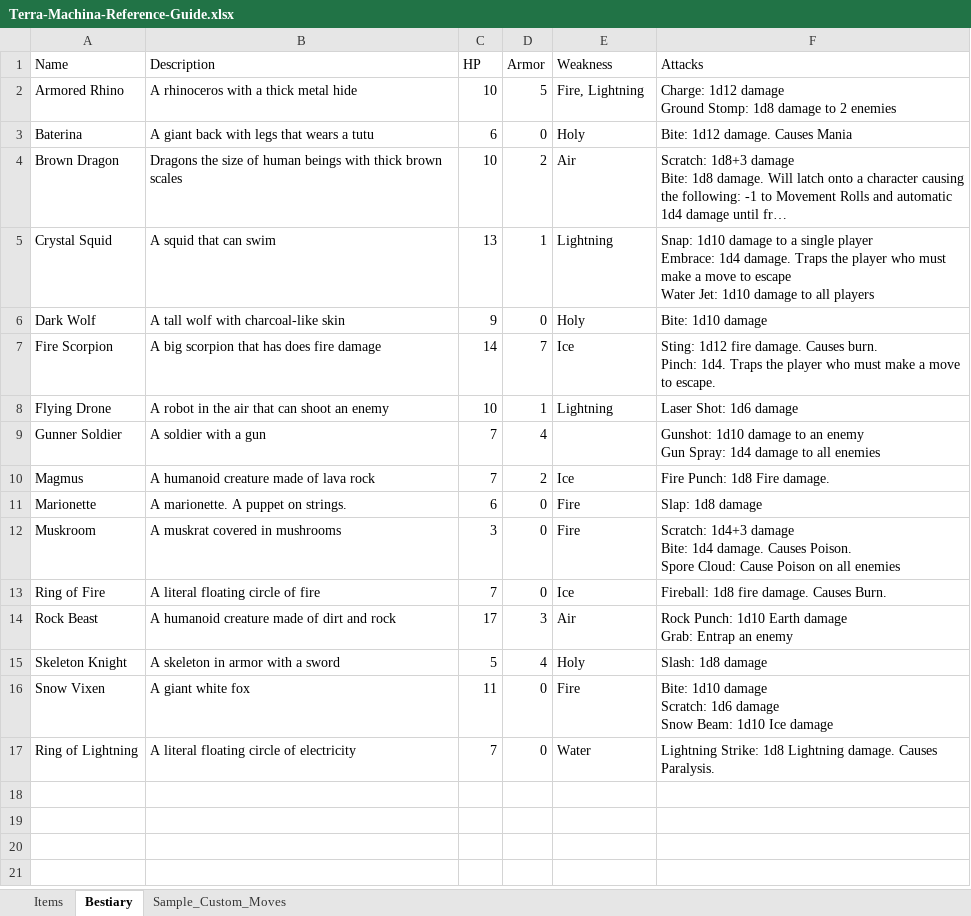
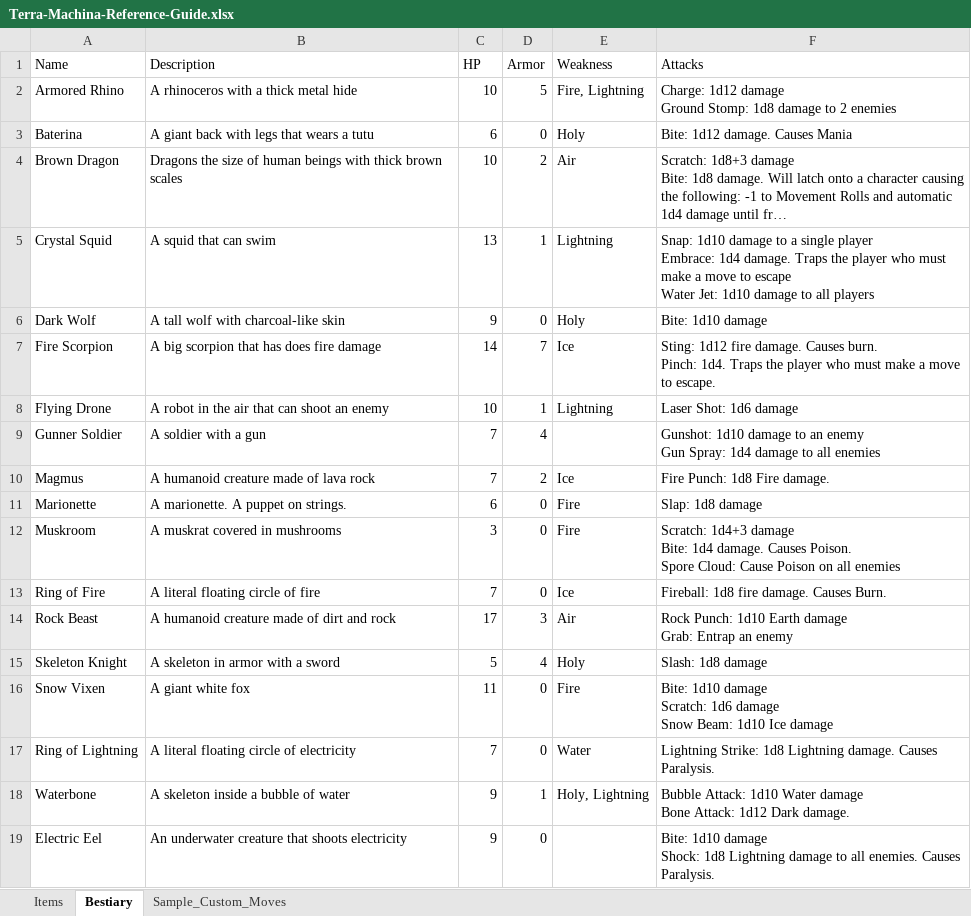
Before and after one commit to randomgeekdom/TerraMachina, an Excel workbook: site/public/Terra-Machina-Reference-Guide.xlsx, sheet Bestiary, drawn as a sheet; long unchanged cells end in …; values as stored, in another font and other column widths than the file's, no borders; table styles not drawn; ↵ is a line break in a cell; the diff names each change by its address in the sheet, - before the commit and + after, or states it on an @@ line.

Commit message:
Updating name generator and documents

```diff
--- a/site/public/Terra-Machina-Reference-Guide.xlsx (sheet Bestiary)
+++ b/site/public/Terra-Machina-Reference-Guide.xlsx (sheet Bestiary)
+row 18: Waterbone | A skeleton inside a bubble of water | 9 | 1 | Holy, Lightning | Bubble Attack: 1d10 Water damage ↵ Bone Attack: 1d12 Dark damage.
+row 19: Electric Eel | An underwater creature that shoots electricity | 9 | 0 |  | Bite: 1d10 damage ↵ Shock: 1d8 Lightning damage to all enemies. Causes Paralysis.
```
Also changed, not shown: 6 other files.
